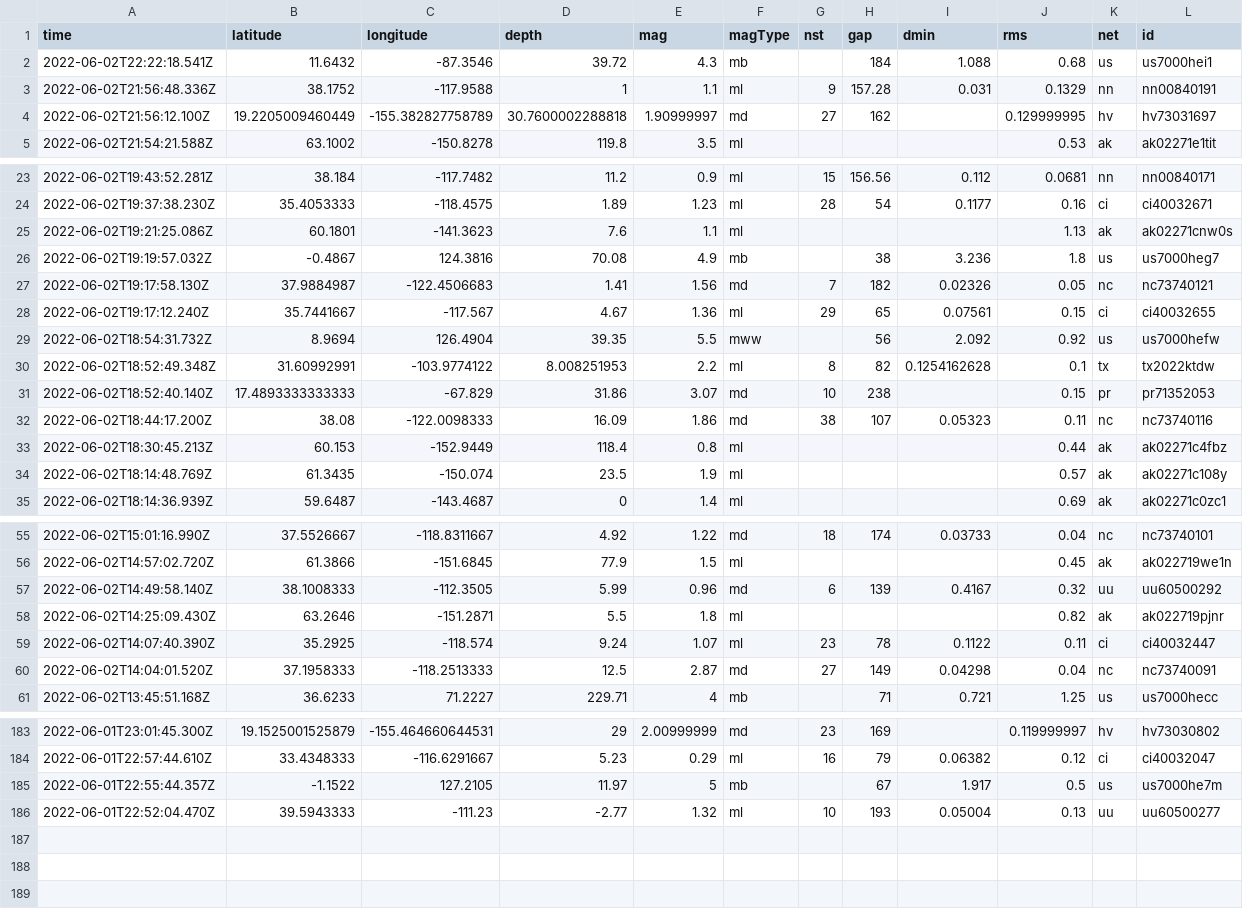
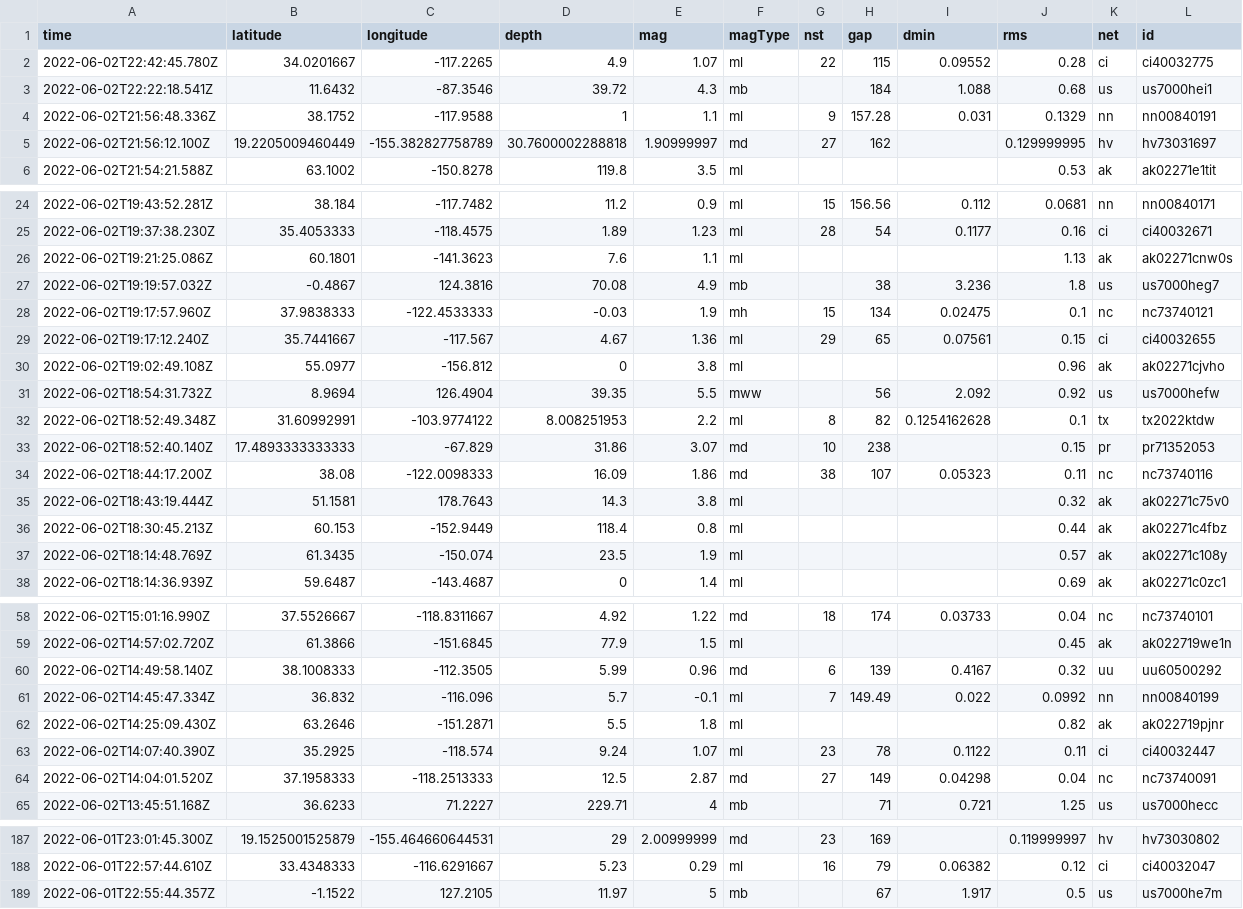
Before and after one commit to kmaepetrin/nicar22-github-actions, a CSV file: usgs_current.csv, drawn as a sheet; only a part is shown, gaps mark what is left out; removed rows and columns are numbered as before the commit, all else as after; rows hold the shown columns only; the diff covers the shown part only; the diff names each change by its address in the sheet, - before the commit and + after, or states it on an @@ line.

```diff
--- a/usgs_current.csv
+++ b/usgs_current.csv
+row 2: 2022-06-02T22:42:45.780Z | 34.0201667 | -117.2265 | 4.9 | 1.07 | ml | 22 | 115 | 0.09552 | 0.28 | ci | ci40032775
-row 27: 2022-06-02T19:17:58.130Z | 37.9884987 | -122.4506683 | 1.41 | 1.56 | md | 7 | 182 | 0.02326 | 0.05 | nc | nc73740121
+row 28: 2022-06-02T19:17:57.960Z | 37.9838333 | -122.4533333 | -0.03 | 1.9 | mh | 15 | 134 | 0.02475 | 0.1 | nc | nc73740121
+row 30: 2022-06-02T19:02:49.108Z | 55.0977 | -156.812 | 0 | 3.8 | ml |  |  |  | 0.96 | ak | ak02271cjvho
+row 35: 2022-06-02T18:43:19.444Z | 51.1581 | 178.7643 | 14.3 | 3.8 | ml |  |  |  | 0.32 | ak | ak02271c75v0
+row 61: 2022-06-02T14:45:47.334Z | 36.832 | -116.096 | 5.7 | -0.1 | ml | 7 | 149.49 | 0.022 | 0.0992 | nn | nn00840199
-row 186: 2022-06-01T22:52:04.470Z | 39.5943333 | -111.23 | -2.77 | 1.32 | ml | 10 | 193 | 0.05004 | 0.13 | uu | uu60500277
```
Also changed, not shown: 2 edited cells elsewhere in this file.
